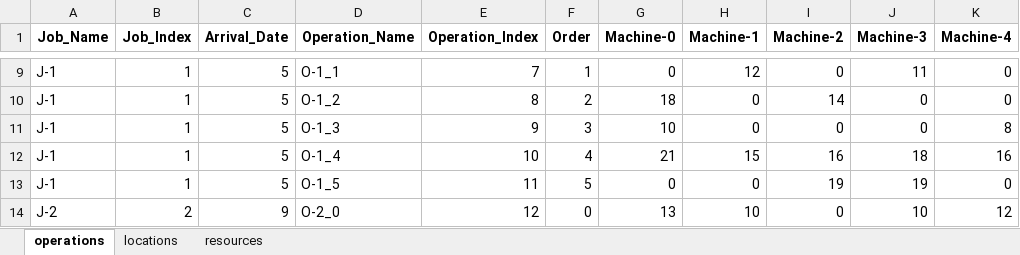
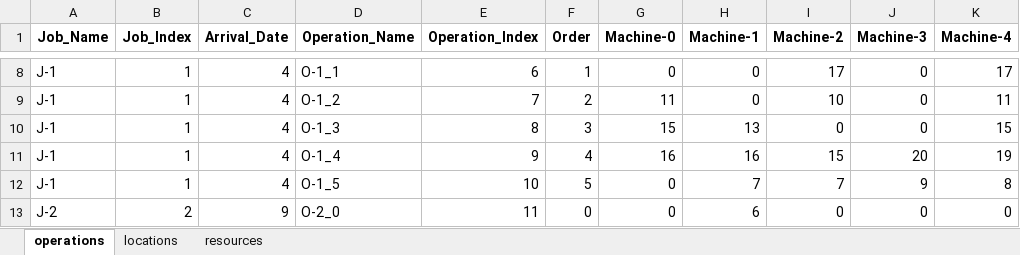
Before and after one commit to Youngin-Cho/FJSP-CT, an Excel workbook: input/validation/10-5/instance-18.xlsx, sheet operations, drawn as a sheet; only a part is shown, gaps mark what is left out; values as stored, in another font and other column widths than the file's, no borders; addresses are those after the commit; the diff covers the shown part only; the diff names each change by its address in the sheet, - before the commit and + after, or states it on an @@ line.

```diff
--- a/input/validation/10-5/instance-18.xlsx (sheet operations)
+++ b/input/validation/10-5/instance-18.xlsx (sheet operations)
-C8:C12 (Arrival_Date): 5
+C8:C12 (Arrival_Date): 4
-E8 (Operation_Index): 7
+E8 (Operation_Index): 6
-H8 (Machine-1): 12
+H8 (Machine-1): 0
-I8 (Machine-2): 0
+I8 (Machine-2): 17
-J8 (Machine-3): 11
+J8 (Machine-3): 0
-K8 (Machine-4): 0
+K8 (Machine-4): 17
-E9 (Operation_Index): 8
+E9 (Operation_Index): 7
-G9 (Machine-0): 18
+G9 (Machine-0): 11
-I9 (Machine-2): 14
+I9 (Machine-2): 10
-K9 (Machine-4): 0
+K9 (Machine-4): 11
-E10 (Operation_Index): 9
+E10 (Operation_Index): 8
-G10 (Machine-0): 10
+G10 (Machine-0): 15
-H10 (Machine-1): 0
+H10 (Machine-1): 13
-K10 (Machine-4): 8
+K10 (Machine-4): 15
-E11 (Operation_Index): 10
+E11 (Operation_Index): 9
-G11 (Machine-0): 21
+G11 (Machine-0): 16
-H11 (Machine-1): 15
+H11 (Machine-1): 16
-I11 (Machine-2): 16
+I11 (Machine-2): 15
-J11 (Machine-3): 18
+J11 (Machine-3): 20
-K11 (Machine-4): 16
+K11 (Machine-4): 19
-E12 (Operation_Index): 11
+E12 (Operation_Index): 10
-H12 (Machine-1): 0
+H12 (Machine-1): 7
-I12 (Machine-2): 19
+I12 (Machine-2): 7
-J12 (Machine-3): 19
+J12 (Machine-3): 9
-K12 (Machine-4): 0
+K12 (Machine-4): 8
-E13 (Operation_Index): 12
+E13 (Operation_Index): 11
-G13 (Machine-0): 13
+G13 (Machine-0): 0
-H13 (Machine-1): 10
+H13 (Machine-1): 6
-J13 (Machine-3): 10
+J13 (Machine-3): 0
-K13 (Machine-4): 12
+K13 (Machine-4): 0
```
Also changed, not shown: 3 added rows, 6 removed rows and 238 edited cells elsewhere in this sheet, sheet locations, sheet resources, input/validation/10-5/instance-1.xlsx, input/validation/10-5/instance-13.xlsx, 19 other files.
